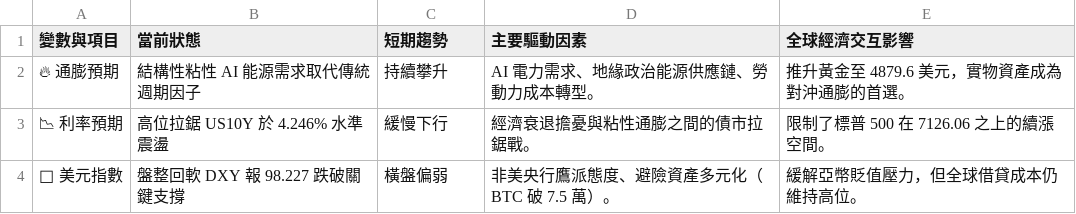
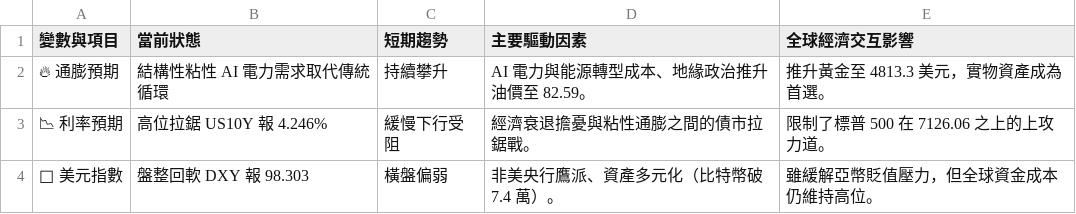
Before and after one commit to soga52-rgb/macro-dashboard, a CSV file: macro_analysis.csv, drawn as a sheet.

```diff
--- a/macro_analysis.csv
+++ b/macro_analysis.csv
@@ -1,4 +1,4 @@
 變數與項目,當前狀態,短期趨勢,主要驅動因素,全球經濟交互影響
-🔥 通膨預期,結構性粘性 AI 能源需求取代傳統週期因子,持續攀升,AI 電力需求、地緣政治能源供應鏈、勞動力成本轉型。,推升黃金至 4879.6 美元，實物資產成為對沖通膨的首選。
-📉 利率預期,高位拉鋸 US10Y 於 4.246% 水準震盪,緩慢下行,經濟衰退擔憂與粘性通膨之間的債市拉鋸戰。,限制了標普 500 在 7126.06 之上的續漲空間。
-🦅 美元指數,盤整回軟 DXY 報 98.227 跌破關鍵支撐,橫盤偏弱,非美央行鷹派態度、避險資產多元化（BTC 破 7.5 萬）。,緩解亞幣貶值壓力，但全球借貸成本仍維持高位。
+🔥 通膨預期,結構性粘性 AI 電力需求取代傳統循環,持續攀升,AI 電力與能源轉型成本、地緣政治推升油價至 82.59。,推升黃金至 4813.3 美元，實物資產成為首選。
+📉 利率預期,高位拉鋸 US10Y 報 4.246%,緩慢下行受阻,經濟衰退擔憂與粘性通膨之間的債市拉鋸戰。,限制了標普 500 在 7126.06 之上的上攻力道。
+🦅 美元指數,盤整回軟 DXY 報 98.303,橫盤偏弱,非美央行鷹派、資產多元化（比特幣破 7.4 萬）。,雖緩解亞幣貶值壓力，但全球資金成本仍維持高位。
```
Also changed, not shown: 3 other files.
